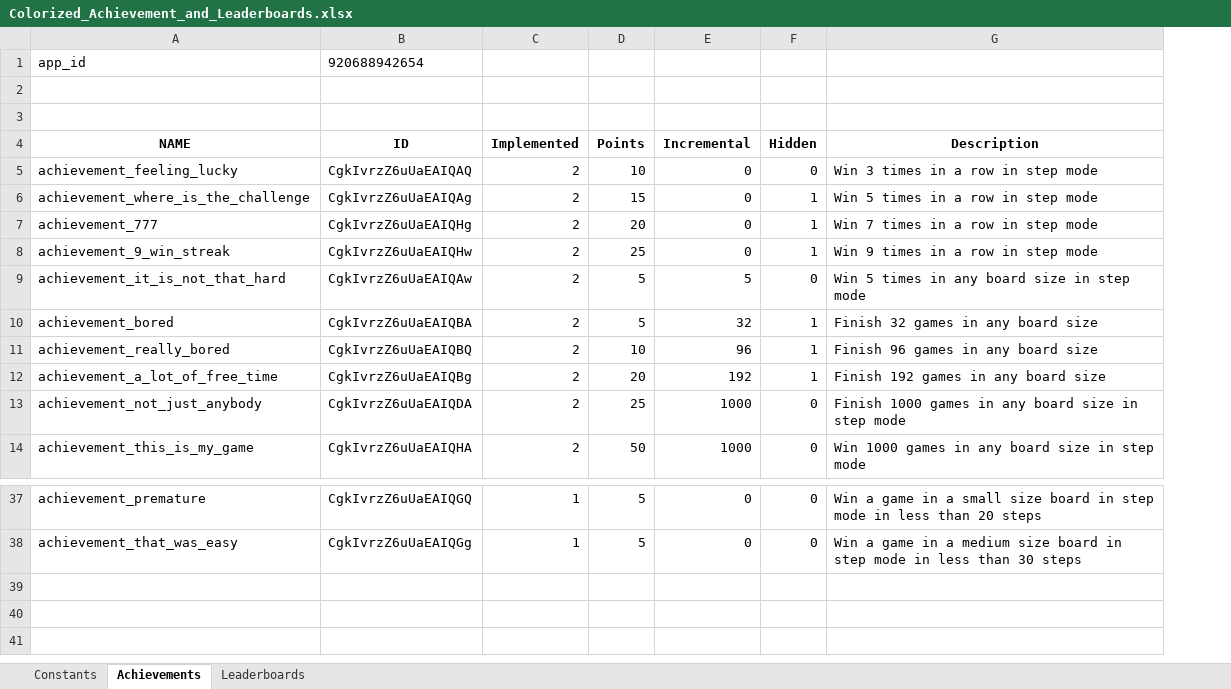
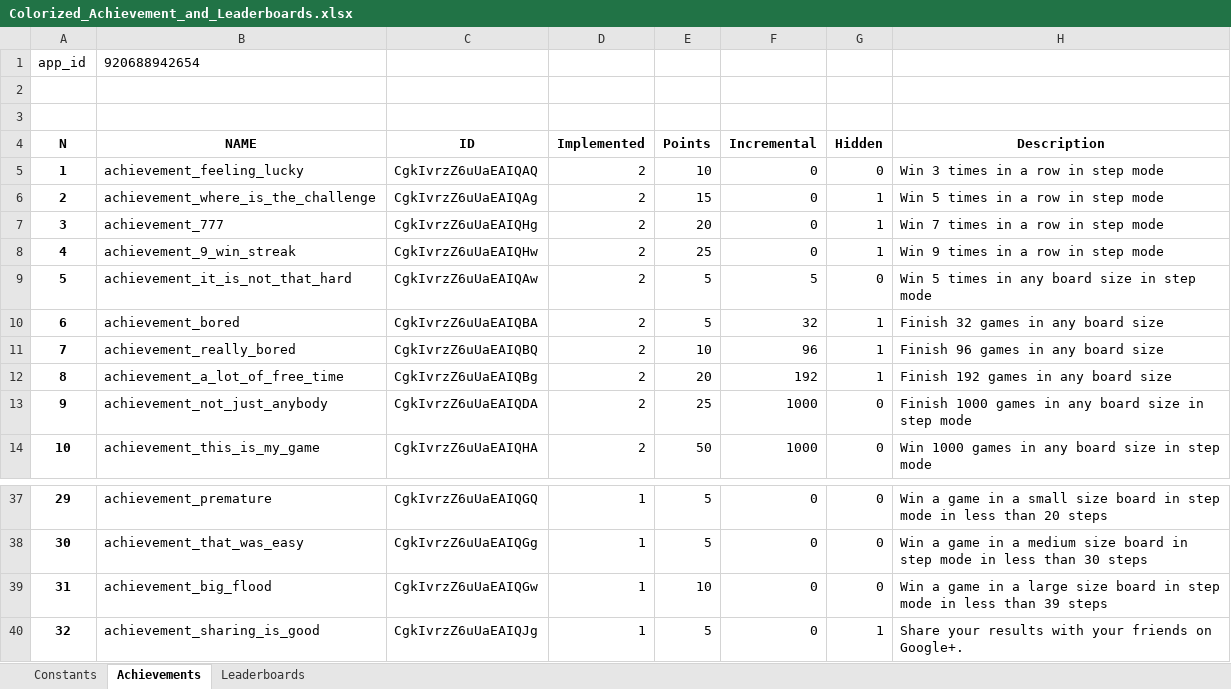
Before and after one commit to MiichaelD/Colorized_Android, an Excel workbook: art/achiev_leader/Colorized_Achievement_and_Leaderboards.xlsx, sheet Achievements, drawn as a sheet; only a part is shown, gaps mark what is left out; values as stored, in another font and other column widths than the file's, no borders; conditional formats not drawn; removed rows and columns are numbered as before the commit, all else as after; the diff names each change by its address in the sheet, - before the commit and + after, or states it on an @@ line.

Commit message:
Separated AdsServices in different classes, for easier handling
Added new achievement for sharing

```diff
--- a/art/achiev_leader/Colorized_Achievement_and_Leaderboards.xlsx (sheet Achievements)
+++ b/art/achiev_leader/Colorized_Achievement_and_Leaderboards.xlsx (sheet Achievements)
+column A (N), rows 5-14: 1 | 2 | 3 | 4 | 5 | 6 | 7 | 8 | 9 | 10; rows 37-38: 29 | 30
-row 1: app_id | 920688942654
+row 1: app_id | 920688942654
+row 39: 31 | achievement_big_flood | CgkIvrzZ6uUaEAIQGw | 1 | 10 | 0 | 0 | Win a game in a large size board in step mode in less than 39 steps
+row 40: 32 | achievement_sharing_is_good | CgkIvrzZ6uUaEAIQJg | 1 | 5 | 0 | 1 | Share your results with your friends on Google+.
```
Also changed, not shown: 12 other files.
